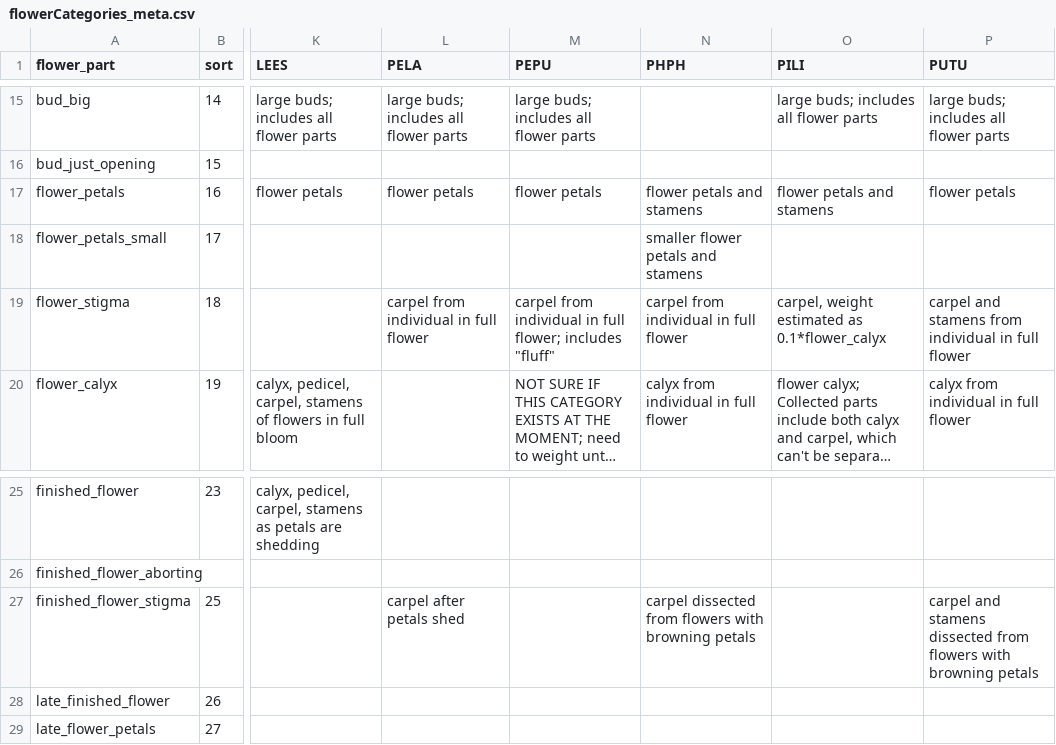
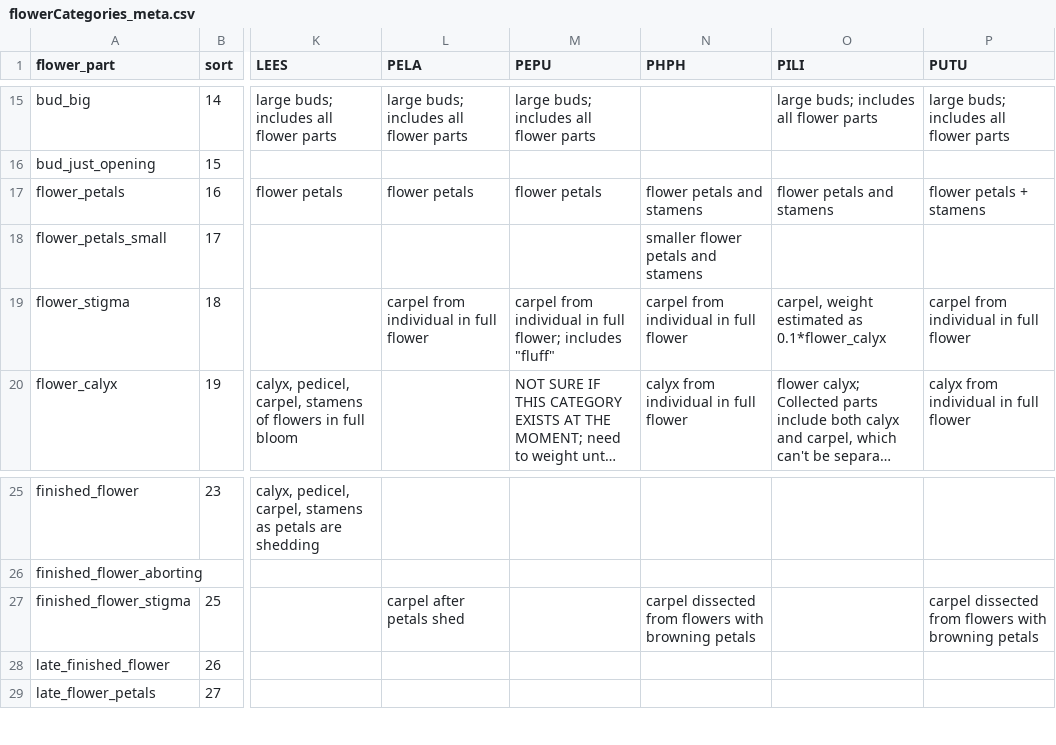
Before and after one commit to dfalster/Reproductive_Allocation_Kuringgai, a CSV file: data/flowerCategories_meta.csv, drawn as a sheet; only a part is shown, gaps mark what is left out; long unchanged cells end in …; the diff names each change by its address in the sheet, - before the commit and + after, or states it on an @@ line.

```diff
--- a/data/flowerCategories_meta.csv
+++ b/data/flowerCategories_meta.csv
-P17 (PUTU): flower petals
+P17 (PUTU): flower petals + stamens
-P19 (PUTU): carpel and stamens from individual in full flower
+P19 (PUTU): carpel from individual in full flower
-P27 (PUTU): carpel and stamens dissected from…
+P27 (PUTU): carpel dissected from…
```
Also changed, not shown: data/accessoryList.csv, data/accessoryListShortest.csv, 1 other file.
